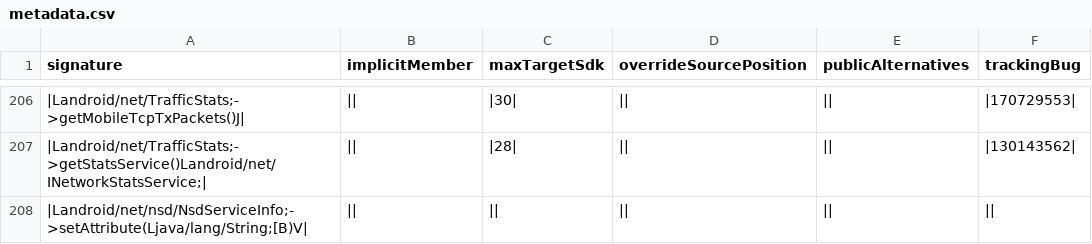
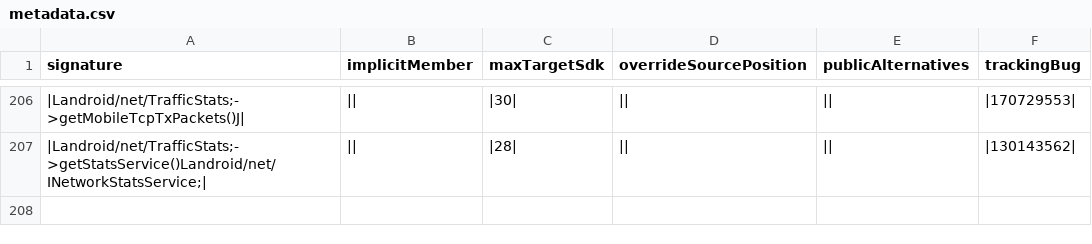
Before and after one commit to CodeLinaro-mirror/la_platform_prebuilts_module_sdk_Connectivity, a CSV file: current/hiddenapi/metadata.csv, drawn as a sheet; only a part is shown, gaps mark what is left out; the diff names each change by its address in the sheet, - before the commit and + after, or states it on an @@ line.

```diff
--- a/current/hiddenapi/metadata.csv
+++ b/current/hiddenapi/metadata.csv
-row 208: |Landroid/net/nsd/NsdServiceInfo;->setAttribute(Ljava/lang/String;[B)V
```
Also changed, not shown: current/hiddenapi/annotation-flags.csv, current/hiddenapi/index.csv, 49 other files.
